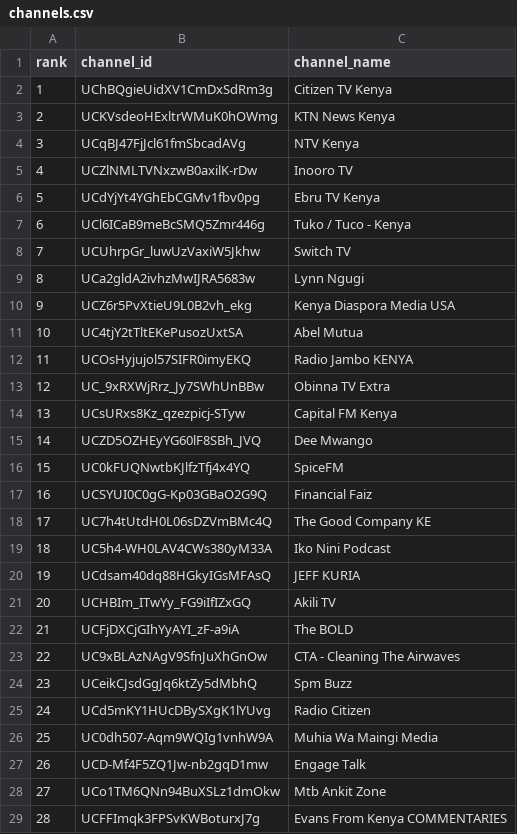
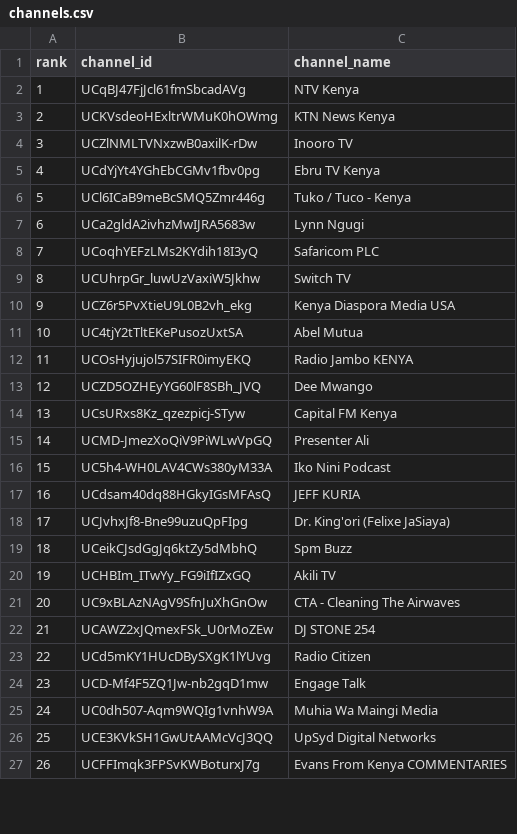
Before and after one commit to stmonitoring2/ke-top500-copy, a CSV file: channels.csv, drawn as a sheet; only a part is shown; removed rows and columns are numbered as before the commit, all else as after; the diff covers the shown part only; the diff names each change by its address in the sheet, - before the commit and + after, or states it on an @@ line.

```diff
--- a/channels.csv
+++ b/channels.csv
-row 2: 1 | UChBQgieUidXV1CmDxSdRm3g | Citizen TV Kenya
@@ row 4 moved to row 2: 1 @@
@@ column A (rank) renumbered between rows 4 and 84 @@
@@ row 9 moved to row 7: 6 @@
+row 8: 7 | UCoqhYEFzLMs2KYdih18I3yQ | Safaricom PLC
-row 13: 12 | UC_9xRXWjRrz_Jy7SWhUnBBw | Obinna TV Extra
@@ row 15 moved to row 13: 12 @@
-row 16: 15 | UC0kFUQNwtbKJlfzTfj4x4YQ | SpiceFM
-row 17: 16 | UCSYUI0C0gG-Kp03GBaO2G9Q | Financial Faiz
-row 18: 17 | UC7h4tUtdH0L06sDZVmBMc4Q | The Good Company KE
@@ row 30 moved to row 15: 14 @@
+row 18: 17 | UCJvhxJf8-Bne99uzuQpFIpg | Dr. King'ori (Felixe JaSiaya)
@@ row 24 moved to row 19: 18 @@
-row 22: 21 | UCFjDXCjGIhYyAYI_zF-a9iA | The BOLD
+row 22: 21 | UCAWZ2xJQmexFSk_U0rMoZEw | DJ STONE 254
@@ row 27 moved to row 24: 23 @@
-row 28: 27 | UCo1TM6QNn94BuXSLz1dmOkw | Mtb Ankit Zone
@@ row 33 moved to row 26: 25 @@
```
Also changed, not shown: 12 added rows, 8 removed rows, 19 moved rows and 2 edited cells elsewhere in this file, 5 other files.
